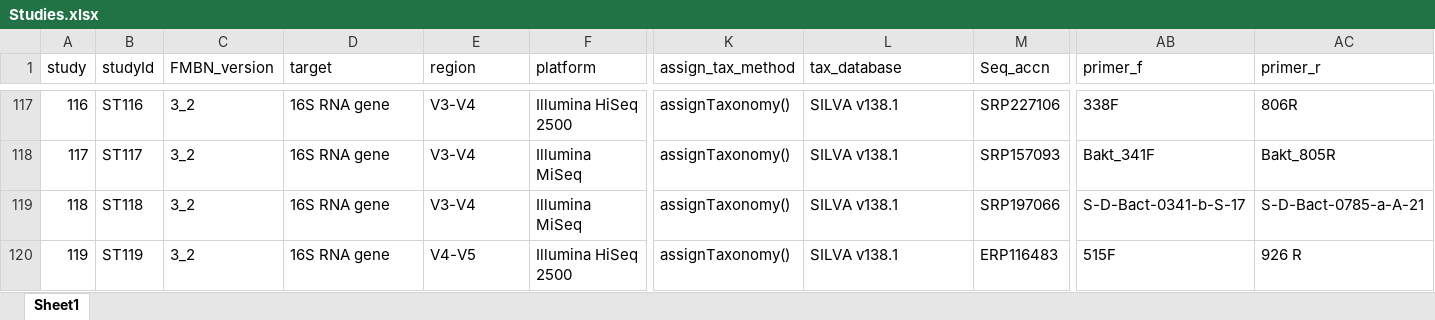
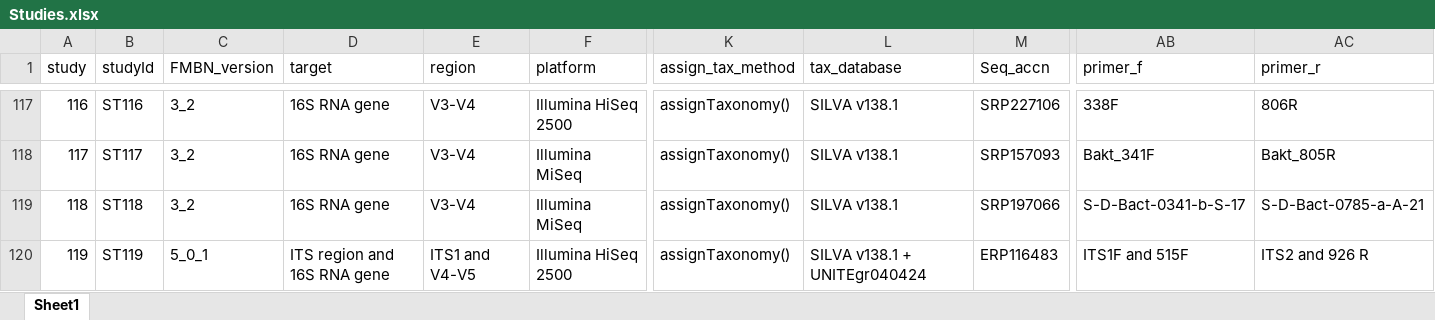
Before and after one commit to ep142/FoodMicrobionet, an Excel workbook: the_real_thing/FMBN_5/Excel_text_files_v5/Studies.xlsx, sheet Sheet1, drawn as a sheet; only a part is shown, gaps mark what is left out; values as stored, in another font and other column widths than the file's, no borders; the diff covers the shown part only; the diff names each change by its address in the sheet, - before the commit and + after, or states it on an @@ line.

```diff
--- a/the_real_thing/FMBN_5/Excel_text_files_v5/Studies.xlsx (sheet Sheet1)
+++ b/the_real_thing/FMBN_5/Excel_text_files_v5/Studies.xlsx (sheet Sheet1)
-C120 (FMBN_version): 3_2
+C120 (FMBN_version): 5_0_1
-D120 (target): 16S RNA gene
+D120 (target): ITS region and 16S RNA gene
-E120 (region): V4-V5
+E120 (region): ITS1 and V4-V5
-L120 (tax_database): SILVA v138.1
+L120 (tax_database): SILVA v138.1 + UNITEgr040424
-AB120 (primer_f): 515F
+AB120 (primer_f): ITS1F and 515F
-AC120 (primer_r): 926 R
+AC120 (primer_r): ITS2 and 926 R
```
Also changed, not shown: 20 added rows and 48 edited cells elsewhere in this sheet, the_real_thing/FMBN_5/Excel_text_files_v5/Abstracts.xlsx, the_real_thing/FMBN_5/Excel_text_files_v5/FoodEx2exp.xlsx, 44 other files.
